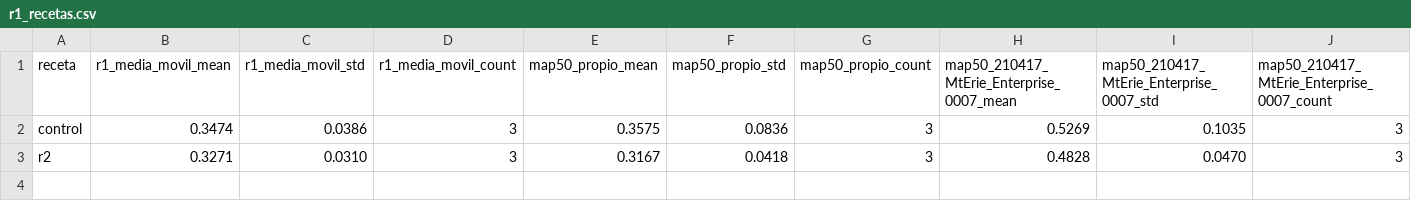
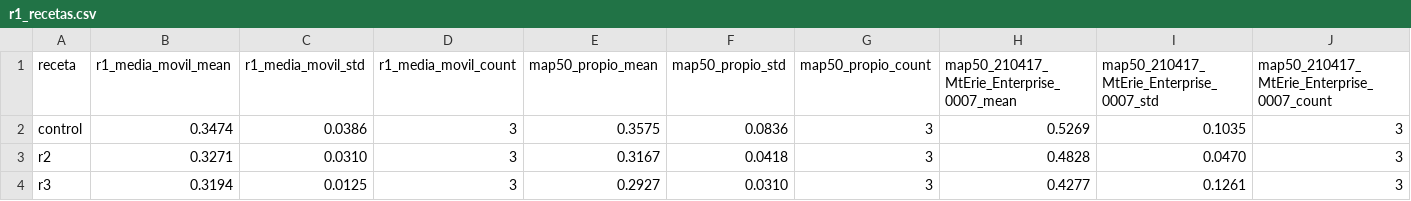
Before and after one commit to TonyHanx/sar-fusion-wisard, a CSV file: reports/fase9/r1_recetas.csv, drawn as a sheet; only a part is shown; rows hold the shown columns only; the diff names each change by its address in the sheet, - before the commit and + after, or states it on an @@ line.

```diff
--- a/reports/fase9/r1_recetas.csv
+++ b/reports/fase9/r1_recetas.csv
+row 4: r3 | 0.3194 | 0.0125 | 3 | 0.2927 | 0.0310 | 3 | 0.4277 | 0.1261 | 3
```
Also changed, not shown: reports/bitacora.csv, reports/fase9/r1_comparaciones.csv, 3 other files.
